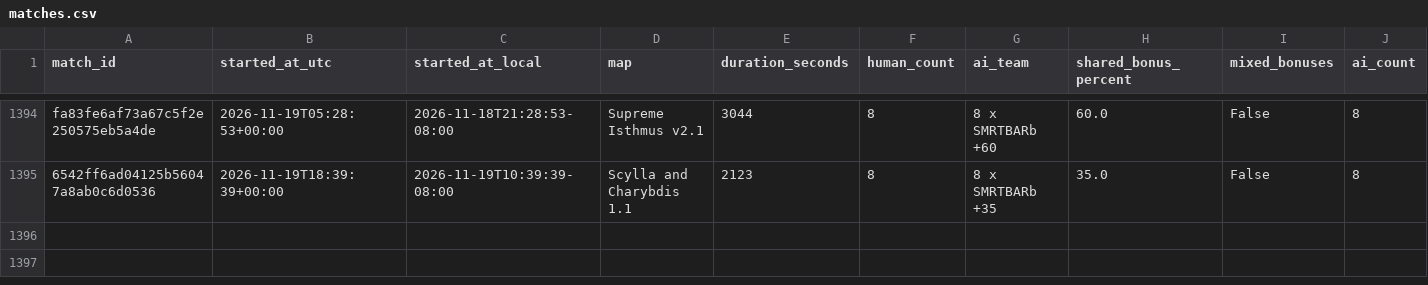
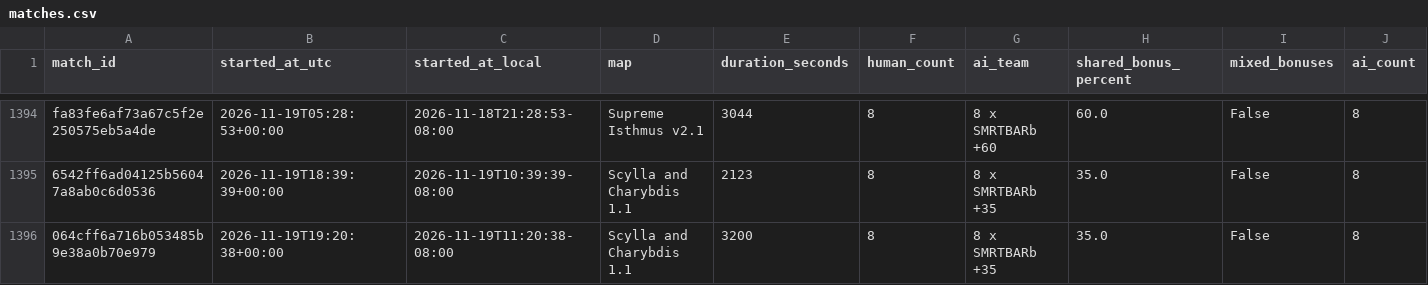
Before and after one commit to Barscrewl/BarbOS, a CSV file: public/fixed_seed/matches.csv, drawn as a sheet; only a part is shown, gaps mark what is left out; rows hold the shown columns only; the diff names each change by its address in the sheet, - before the commit and + after, or states it on an @@ line.

```diff
--- a/public/fixed_seed/matches.csv
+++ b/public/fixed_seed/matches.csv
+row 1396: 064cff6a716b053485b9e38a0b70e979 | 2026-11-19T19:20:38+00:00 | 2026-11-19T11:20:38-08:00 | Scylla and Charybdis 1.1 | 3200 | 8 | 8 x SMRTBARb +35 | 35.0 | False | 8
```
Also changed, not shown: data/matches_index.csv, public/matches.csv, 2 other files.
